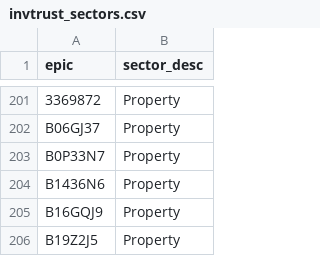
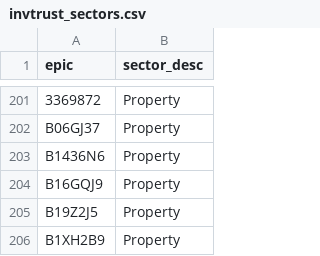
Before and after one commit to KqSMea8/picker, a CSV file: invtrust_sectors.csv, drawn as a sheet; only a part is shown, gaps mark what is left out; the shorter side is filled out with more unchanged rows; the diff names each change by its address in the sheet, - before the commit and + after, or states it on an @@ line.

```diff
--- a/invtrust_sectors.csv
+++ b/invtrust_sectors.csv
-row 203: B0P33N7 | Property
```
Also changed, not shown: etf_details.csv, etfs.csv, 4 other files.
